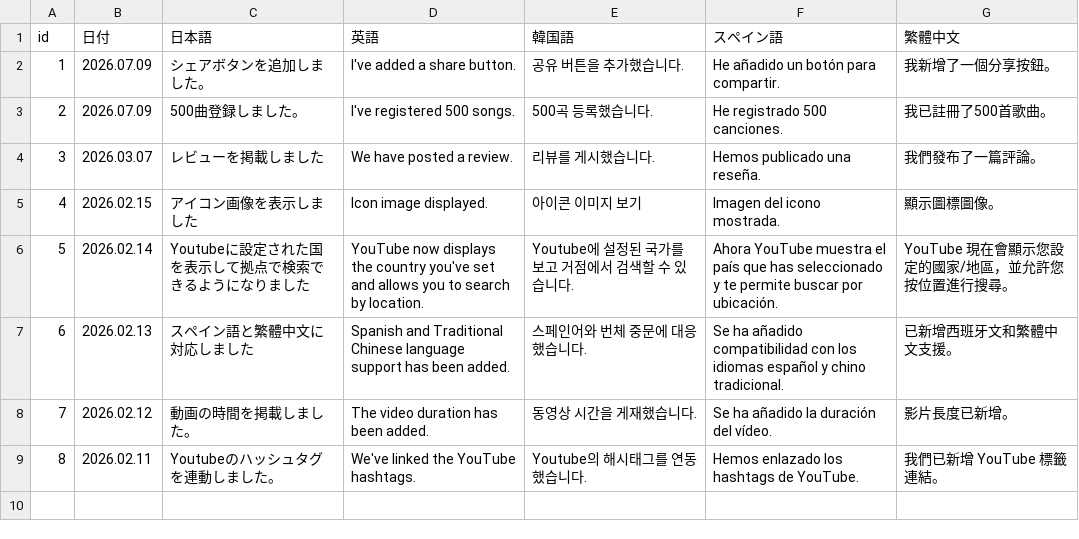
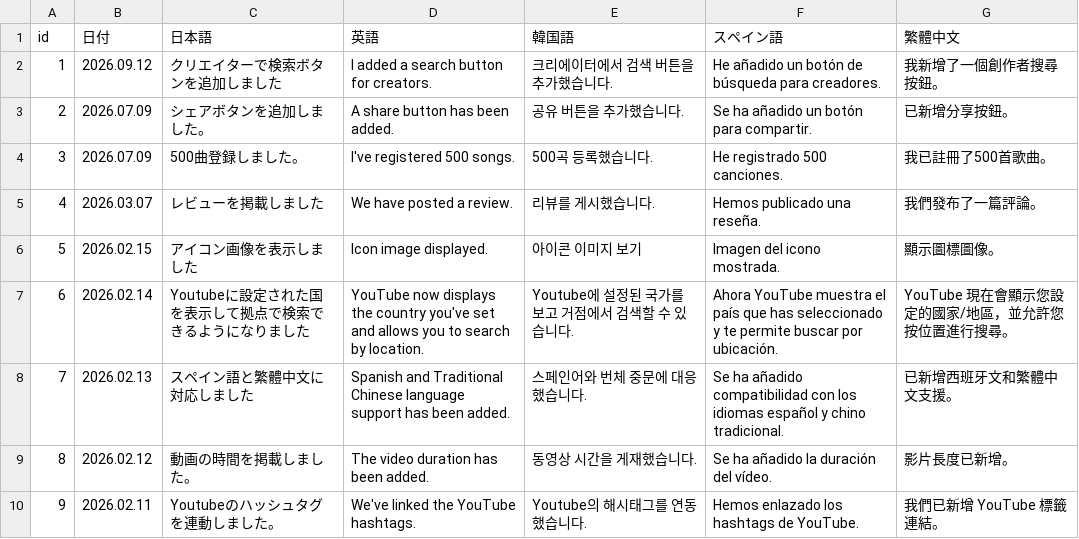
Before and after one commit to take8jp/vosl, a CSV file: csv/NEWS.csv, drawn as a sheet; addresses are those after the commit; the diff names each change by its address in the sheet, - before the commit and + after, or states it on an @@ line.

```diff
--- a/csv/NEWS.csv
+++ b/csv/NEWS.csv
+row 2: 1 | 2026.09.12 | クリエイターで検索ボタンを追加しました | I added a search button for creators. | 크리에이터에서 검색 버튼을 추가했습니다. | He añadido un botón de búsqueda para creadores. | 我新增了一個創作者搜尋按鈕。
@@ column A (id) renumbered from row 3 down @@
-D3 (英語): I've added a share button.
+D3 (英語): A share button has been added.
-F3 (スペイン語): He añadido un botón para compartir.
+F3 (スペイン語): Se ha añadido un botón para compartir.
-G3 (繁體中文): 我新增了一個分享按鈕。
+G3 (繁體中文): 已新增分享按鈕。
```
Also changed, not shown: csv/VOSL.csv, 2 other files.
